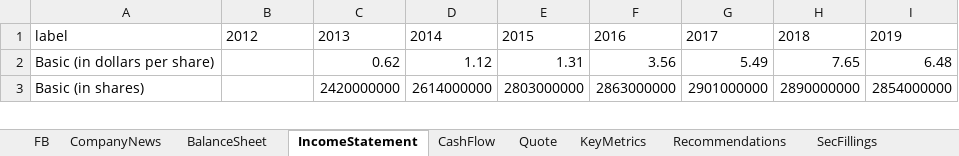
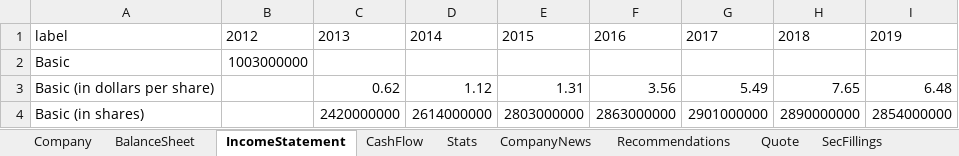
Before and after one commit to JakubPluta/stock-screener, an Excel workbook: src/main/python/output/Financial Report.xlsx, sheet IncomeStatement, drawn as a sheet; only a part is shown; values as stored, in another font and other column widths than the file's, no borders; conditional formats not drawn; the diff names each change by its address in the sheet, - before the commit and + after, or states it on an @@ line.

```diff
--- a/src/main/python/output/Financial Report.xlsx (sheet IncomeStatement)
+++ b/src/main/python/output/Financial Report.xlsx (sheet IncomeStatement)
-sheet tab: FB
+sheet tab: Company
-sheet tab: KeyMetrics
+sheet tab: Stats
@@ sheet tab order changed: Company | BalanceSheet | IncomeStatement | CashFlow | Stats | CompanyNews | Recommendations | Quote | SecFillings @@
+row 2: Basic | 1003000000
```
Also changed, not shown: sheet BalanceSheet, sheet CashFlow, sheet CompanyNews, sheet Recommendations, sheet SecFillings, sheet Company, 4 other files.
